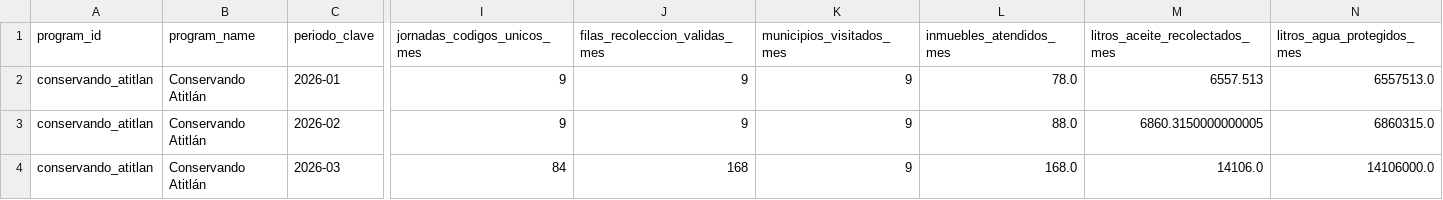
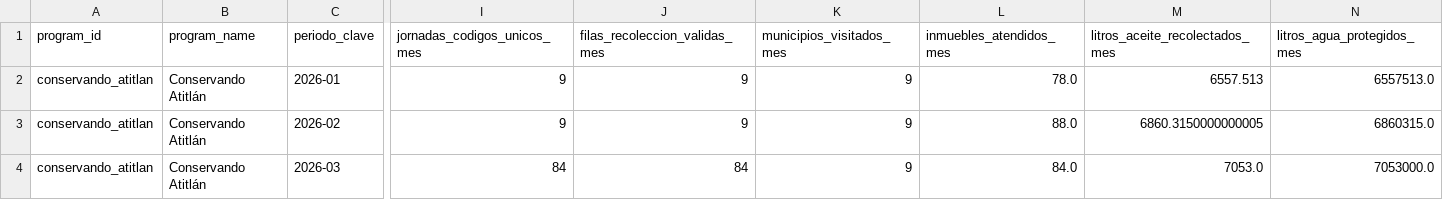
Before and after one commit to geograficaaala/adala-dashboard, a CSV file: docs/data/conservando_atitlan/total_mes.csv, drawn as a sheet; only a part is shown, gaps mark what is left out; the diff names each change by its address in the sheet, - before the commit and + after, or states it on an @@ line.

```diff
--- a/docs/data/conservando_atitlan/total_mes.csv
+++ b/docs/data/conservando_atitlan/total_mes.csv
-J4 (filas_recoleccion_validas_mes): 168
+J4 (filas_recoleccion_validas_mes): 84
-L4 (inmuebles_atendidos_mes): 168.0
+L4 (inmuebles_atendidos_mes): 84.0
-M4 (litros_aceite_recolectados_mes): 14106.0
+M4 (litros_aceite_recolectados_mes): 7053.0
-N4 (litros_agua_protegidos_mes): 14106000.0
+N4 (litros_agua_protegidos_mes): 7053000.0
```
Also changed, not shown: docs/data/conservando_atitlan/institucional_indicadores.csv.
